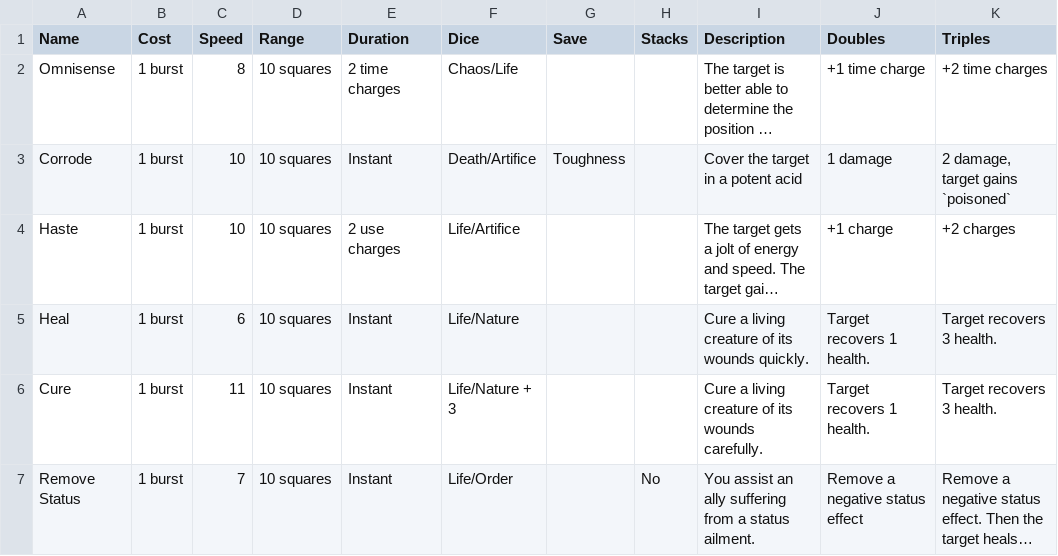
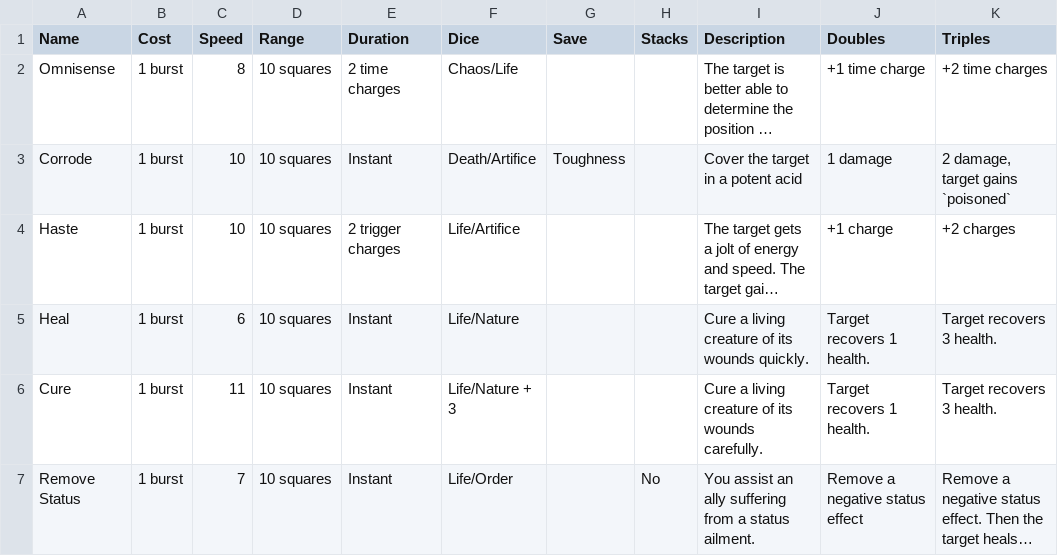
Before and after one commit to jakesower/rpg-2024, a CSV file: lists/spells.csv, drawn as a sheet; only a part is shown; long unchanged cells end in …; the diff covers the shown part only; the diff names each change by its address in the sheet, - before the commit and + after, or states it on an @@ line.

```diff
--- a/lists/spells.csv
+++ b/lists/spells.csv
-E4 (Duration): 2 use charges
+E4 (Duration): 2 trigger charges
```
Also changed, not shown: 1 added row and 6 edited cells elsewhere in this file, 7 other files.
